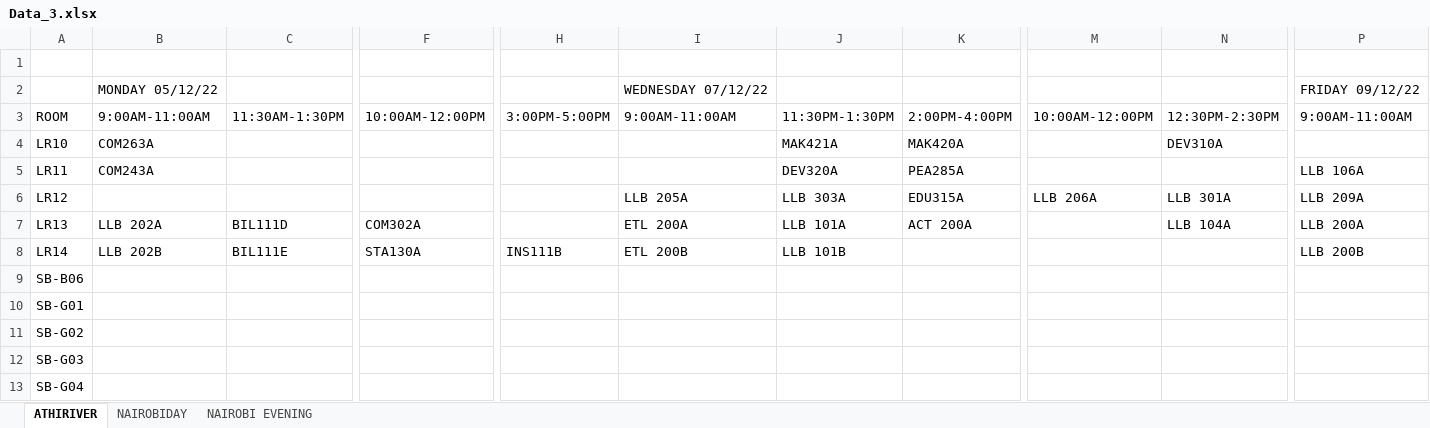
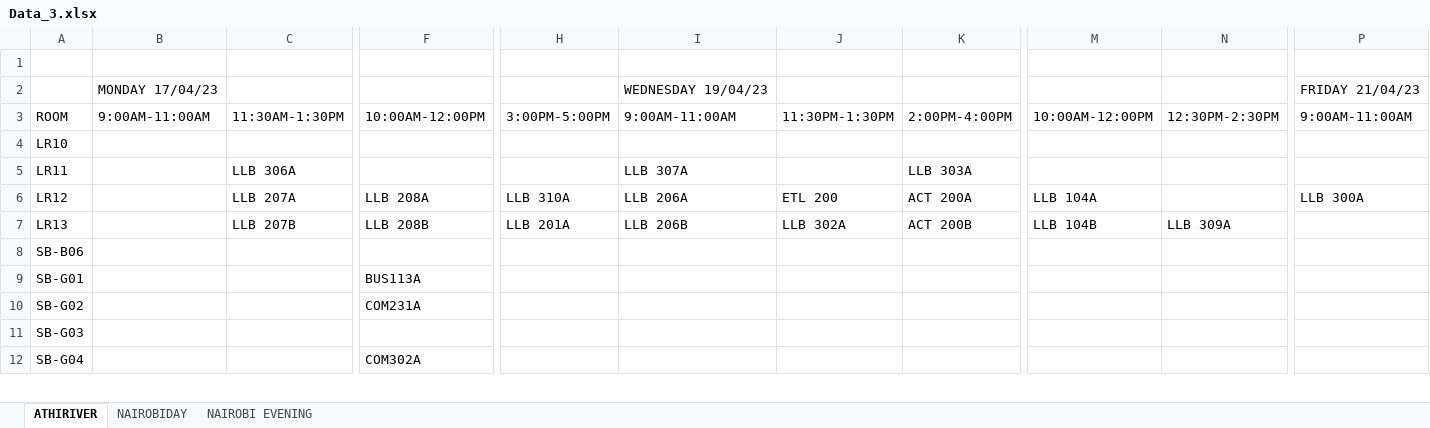
Before and after one commit to NewtonMutugi/exam-timetable, an Excel workbook: data/Data_3.xlsx, sheet ATHIRIVER, drawn as a sheet; only a part is shown, gaps mark what is left out; values as stored, in another font and other column widths than the file's, no cell formats; removed rows and columns are numbered as before the commit, all else as after; rows hold the shown columns only; the diff covers the shown part only; the diff names each change by its address in the sheet, - before the commit and + after, or states it on an @@ line.

```diff
--- a/data/Data_3.xlsx (sheet ATHIRIVER)
+++ b/data/Data_3.xlsx (sheet ATHIRIVER)
-row 2:  | MONDAY 05/12/22 |  |  |  | WEDNESDAY 07/12/22 |  |  |  |  | FRIDAY 09/12/22
+row 2:  | MONDAY 17/04/23 |  |  |  | WEDNESDAY 19/04/23 |  |  |  |  | FRIDAY 21/04/23
-B4: COM263A
+B4: (empty)
-J4: MAK421A
+J4: (empty)
-K4: MAK420A
+K4: (empty)
-N4: DEV310A
+N4: (empty)
-B5: COM243A
+B5: (empty)
-C5: (empty)
+C5: LLB 306A
-I5: (empty)
+I5: LLB 307A
-J5: DEV320A
+J5: (empty)
-K5: PEA285A
+K5: LLB 303A
-P5: LLB 106A
+P5: (empty)
-row 6: LR12 |  |  |  |  | LLB 205A | LLB 303A | EDU315A | LLB 206A | LLB 301A | LLB 209A
+row 6: LR12 |  | LLB 207A | LLB 208A | LLB 310A | LLB 206A | ETL 200 | ACT 200A | LLB 104A |  | LLB 300A
-B7: LLB 202A
+B7: (empty)
-C7: BIL111D
+C7: LLB 207B
-F7: COM302A
+F7: LLB 208B
-H7: (empty)
+H7: LLB 201A
-I7: ETL 200A
+I7: LLB 206B
-J7: LLB 101A
+J7: LLB 302A
-K7: ACT 200A
+K7: ACT 200B
-M7: (empty)
+M7: LLB 104B
-N7: LLB 104A
+N7: LLB 309A
-P7: LLB 200A
+P7: (empty)
-row 8: LR14 | LLB 202B | BIL111E | STA130A | INS111B | ETL 200B | LLB 101B |  |  |  | LLB 200B
-F9: (empty)
+F9: BUS113A
-F10: (empty)
+F10: COM231A
-F12: (empty)
+F12: COM302A
```
Also changed, not shown: 74 added rows, 74 removed rows and 145 edited cells elsewhere in this sheet, sheet NAIROBI EVENING, sheet NAIROBIDAY, cell formats, 5 other files.
